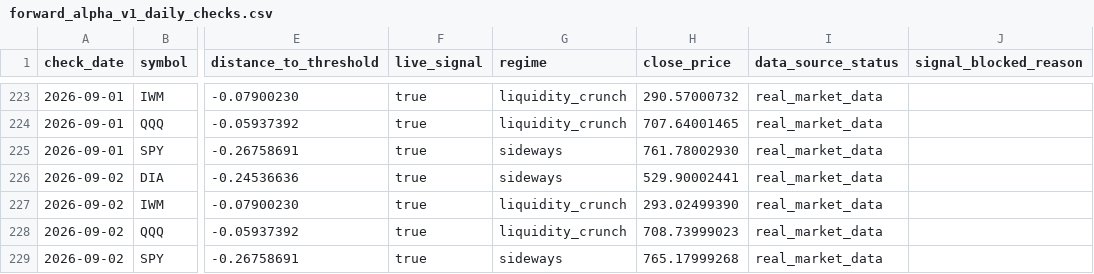
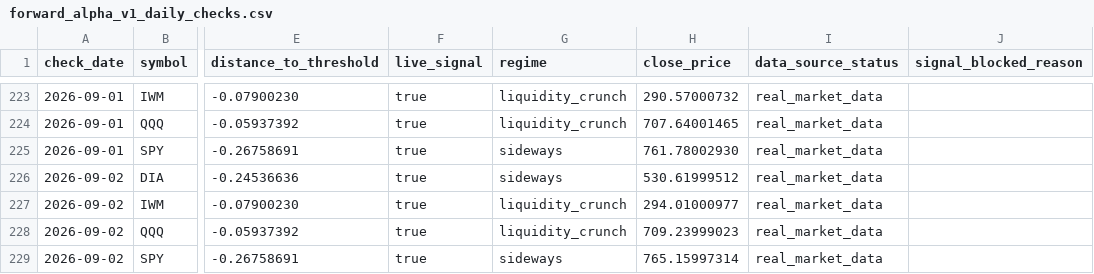
Before and after one commit to xuanho912/market-predictor, a CSV file: outputs/forward_alpha_v1_daily_checks.csv, drawn as a sheet; only a part is shown, gaps mark what is left out; the diff names each change by its address in the sheet, - before the commit and + after, or states it on an @@ line.

```diff
--- a/outputs/forward_alpha_v1_daily_checks.csv
+++ b/outputs/forward_alpha_v1_daily_checks.csv
-H226 (close_price): 529.90002441
+H226 (close_price): 530.61999512
-H227 (close_price): 293.02499390
+H227 (close_price): 294.01000977
-H228 (close_price): 708.73999023
+H228 (close_price): 709.23999023
-H229 (close_price): 765.17999268
+H229 (close_price): 765.15997314
```
Also changed, not shown: 58 other files.
